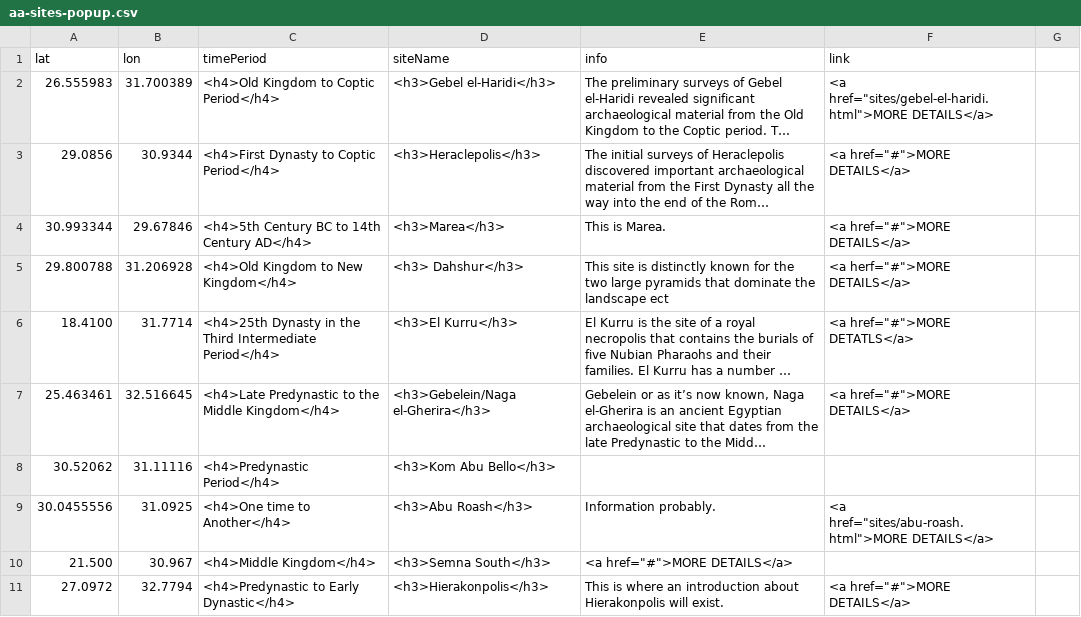
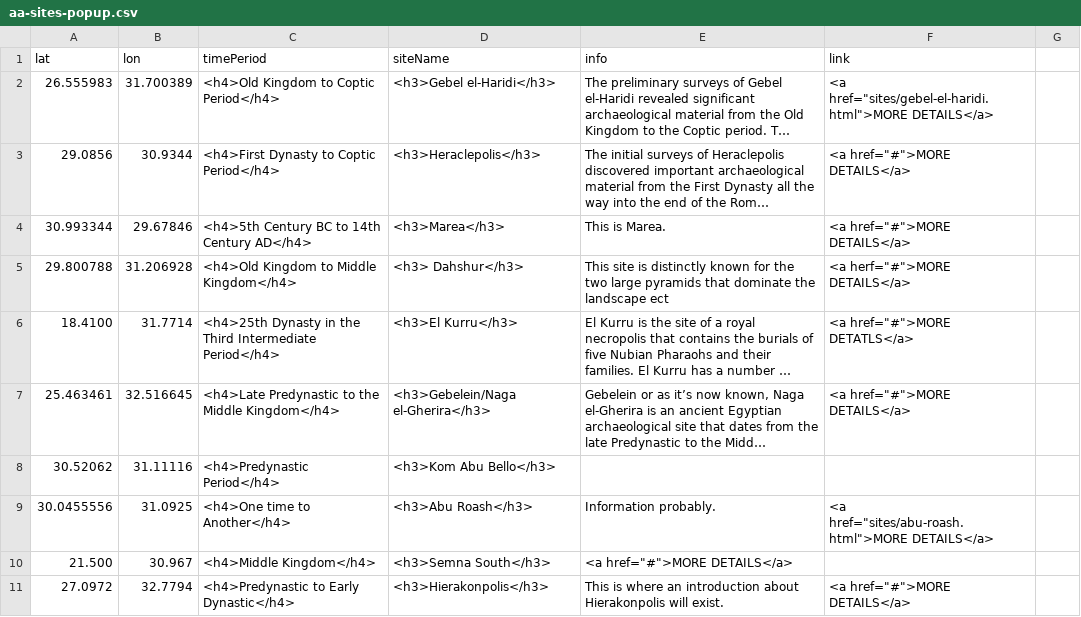
Before and after one commit to msu-anthropology/daea-fs14, a CSV file: sites/aa-sites-popup.csv, drawn as a sheet; only a part is shown; long unchanged cells end in …; the diff names each change by its address in the sheet, - before the commit and + after, or states it on an @@ line.

Commit message:
Changed New Kingdom to Middle Kingdom

```diff
--- a/sites/aa-sites-popup.csv
+++ b/sites/aa-sites-popup.csv
-C5 (timePeriod): <h4>Old Kingdom to New Kingdom</h4>
+C5 (timePeriod): <h4>Old Kingdom to Middle Kingdom</h4>
```
